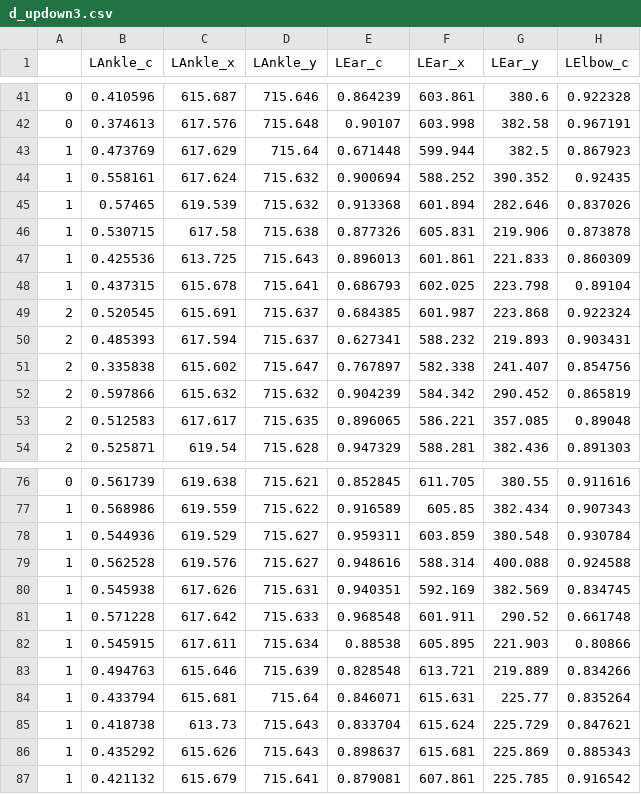
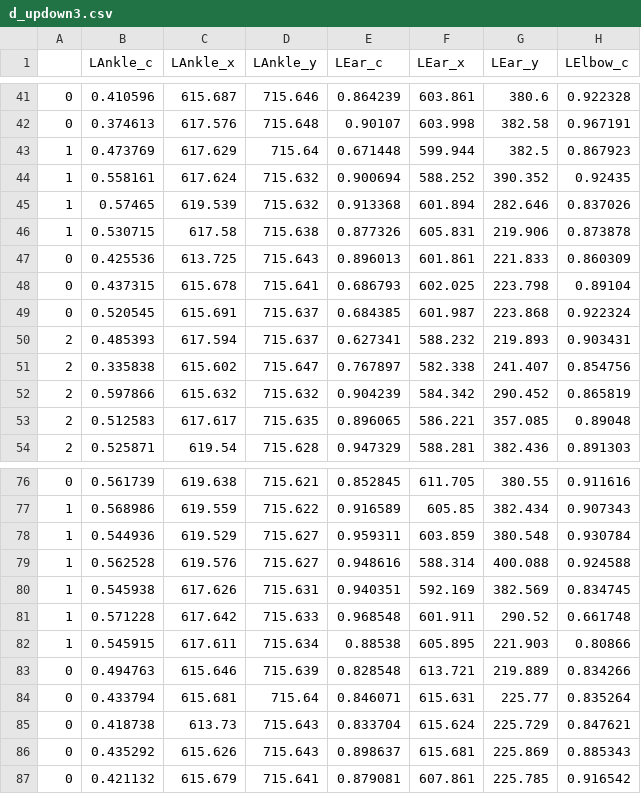
Before and after one commit to RqDDD/OP-movReco, a CSV file: data_csv/d_updown3.csv, drawn as a sheet; only a part is shown, gaps mark what is left out; the diff covers the shown part only; the diff names each change by its address in the sheet, - before the commit and + after, or states it on an @@ line.

```diff
--- a/data_csv/d_updown3.csv
+++ b/data_csv/d_updown3.csv
-A47:A48: 1
+A47:A48: 0
-A49: 2
+A49: 0
-A83:A87: 1
+A83:A87: 0
```
Also changed, not shown: 16 edited cells elsewhere in this file, data_csv/d_updown1.csv, data_csv/d_updown2.csv, 1 other file.
